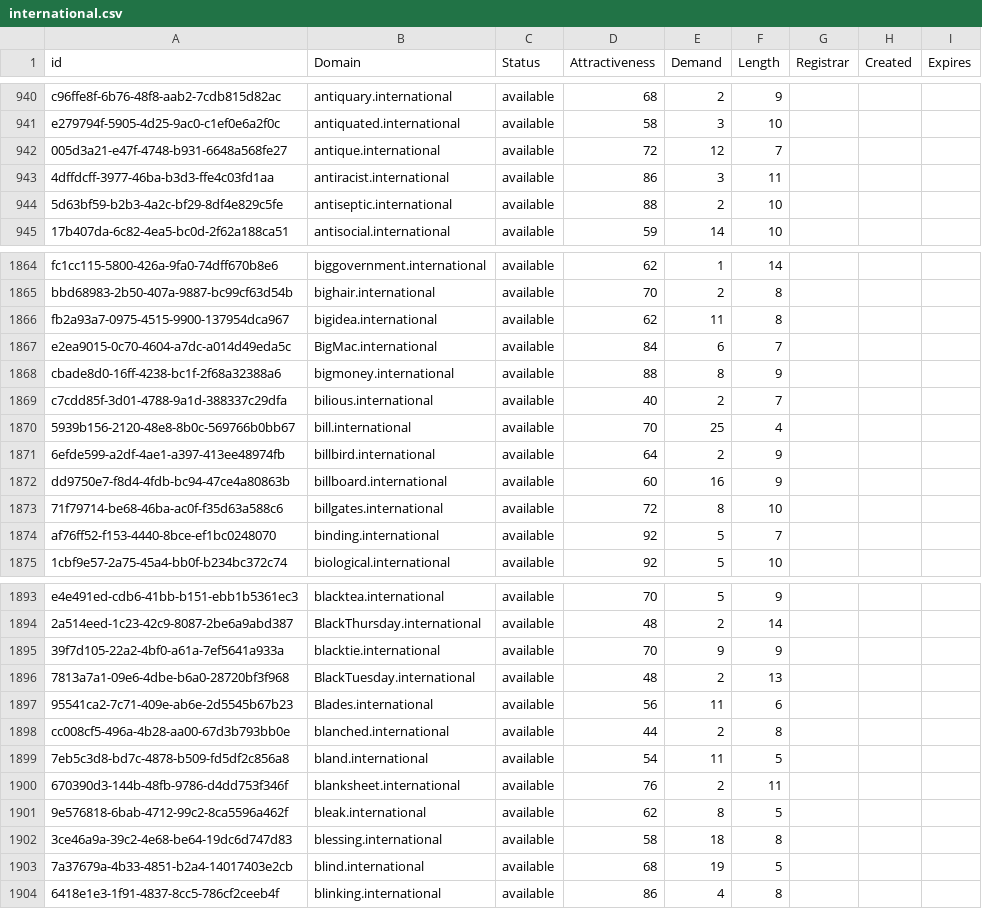
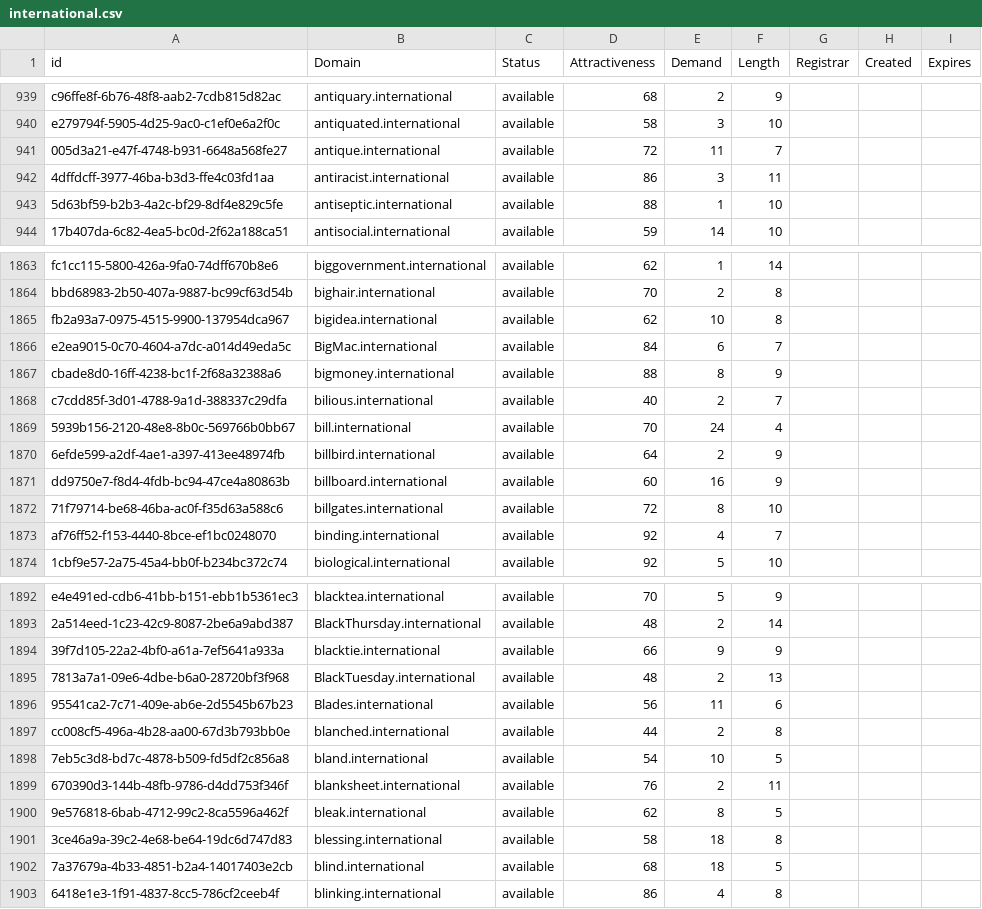
Before and after one commit to UniqueDomains/international-oneword-domains, a CSV file: international.csv, drawn as a sheet; only a part is shown, gaps mark what is left out; the diff covers the shown part only.

```diff
--- a/international.csv
+++ b/international.csv
@@ -941,5 +940,5 @@ c96ffe8f-6b76-48f8-aab2-7cdb815d82ac,antiquary.international,available,68,2,9,,,
 e279794f-5905-4d25-9ac0-c1ef0e6a2f0c,antiquated.international,available,58,3,10,,,
-005d3a21-e47f-4748-b931-6648a568fe27,antique.international,available,72,12,7,,,
+005d3a21-e47f-4748-b931-6648a568fe27,antique.international,available,72,11,7,,,
 4dffdcff-3977-46ba-b3d3-ffe4c03fd1aa,antiracist.international,available,86,3,11,,,
-5d63bf59-b2b3-4a2c-bf29-8df4e829c5fe,antiseptic.international,available,88,2,10,,,
+5d63bf59-b2b3-4a2c-bf29-8df4e829c5fe,antiseptic.international,available,88,1,10,,,
 17b407da-6c82-4ea5-bc0d-2f62a188ca51,antisocial.international,available,59,14,10,,,
@@ -1865,3 +1864,3 @@ fc1cc115-5800-426a-9fa0-74dff670b8e6,biggovernment.international,available,62,1,
 bbd68983-2b50-407a-9887-bc99cf63d54b,bighair.international,available,70,2,8,,,
-fb2a93a7-0975-4515-9900-137954dca967,bigidea.international,available,62,11,8,,,
+fb2a93a7-0975-4515-9900-137954dca967,bigidea.international,available,62,10,8,,,
 e2ea9015-0c70-4604-a7dc-a014d49eda5c,BigMac.international,available,84,6,7,,,
@@ -1869,3 +1868,3 @@ cbade8d0-16ff-4238-bc1f-2f68a32388a6,bigmoney.international,available,88,8,9,,,
 c7cdd85f-3d01-4788-9a1d-388337c29dfa,bilious.international,available,40,2,7,,,
-5939b156-2120-48e8-8b0c-569766b0bb67,bill.international,available,70,25,4,,,
+5939b156-2120-48e8-8b0c-569766b0bb67,bill.international,available,70,24,4,,,
 6efde599-a2df-4ae1-a397-413ee48974fb,billbird.international,available,64,2,9,,,
@@ -1873,3 +1872,3 @@ dd9750e7-f8d4-4fdb-bc94-47ce4a80863b,billboard.international,available,60,16,9,,
 71f79714-be68-46ba-ac0f-f35d63a588c6,billgates.international,available,72,8,10,,,
-af76ff52-f153-4440-8bce-ef1bc0248070,binding.international,available,92,5,7,,,
+af76ff52-f153-4440-8bce-ef1bc0248070,binding.international,available,92,4,7,,,
 1cbf9e57-2a75-45a4-bb0f-b234bc372c74,biological.international,available,92,5,10,,,
@@ -1894,3 +1893,3 @@ e4e491ed-cdb6-41bb-b151-ebb1b5361ec3,blacktea.international,available,70,5,9,,,
 2a514eed-1c23-42c9-8087-2be6a9abd387,BlackThursday.international,available,48,2,14,,,
-39f7d105-22a2-4bf0-a61a-7ef5641a933a,blacktie.international,available,70,9,9,,,
+39f7d105-22a2-4bf0-a61a-7ef5641a933a,blacktie.international,available,66,9,9,,,
 7813a7a1-09e6-4dbe-b6a0-28720bf3f968,BlackTuesday.international,available,48,2,13,,,
@@ -1898,3 +1897,3 @@ e4e491ed-cdb6-41bb-b151-ebb1b5361ec3,blacktea.international,available,70,5,9,,,
 cc008cf5-496a-4b28-aa00-67d3b793bb0e,blanched.international,available,44,2,8,,,
-7eb5c3d8-bd7c-4878-b509-fd5df2c856a8,bland.international,available,54,11,5,,,
+7eb5c3d8-bd7c-4878-b509-fd5df2c856a8,bland.international,available,54,10,5,,,
 670390d3-144b-48fb-9786-d4dd753f346f,blanksheet.international,available,76,2,11,,,
@@ -1902,3 +1901,3 @@ cc008cf5-496a-4b28-aa00-67d3b793bb0e,blanched.international,available,44,2,8,,,
 3ce46a9a-39c2-4e68-be64-19dc6d747d83,blessing.international,available,58,18,8,,,
-7a37679a-4b33-4851-b2a4-14017403e2cb,blind.international,available,68,19,5,,,
+7a37679a-4b33-4851-b2a4-14017403e2cb,blind.international,available,68,18,5,,,
 6418e1e3-1f91-4837-8cc5-786cf2ceeb4f,blinking.international,available,86,4,8,,,
```
Also changed, not shown: 1 added row, 2 removed rows and 158 edited cells elsewhere in this file, 2 other files.
